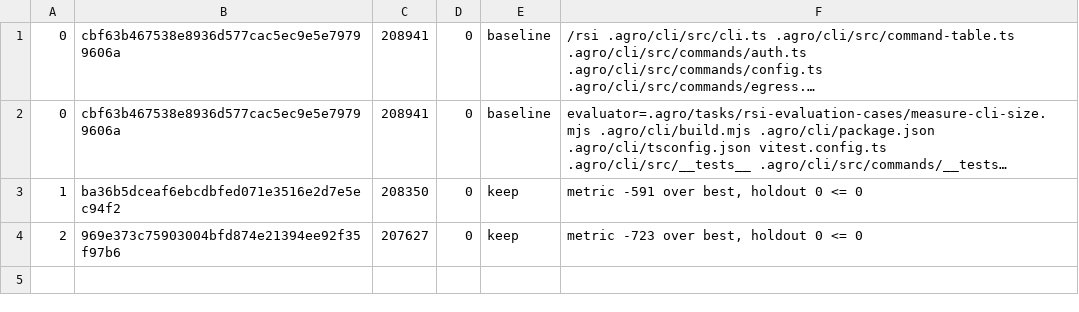
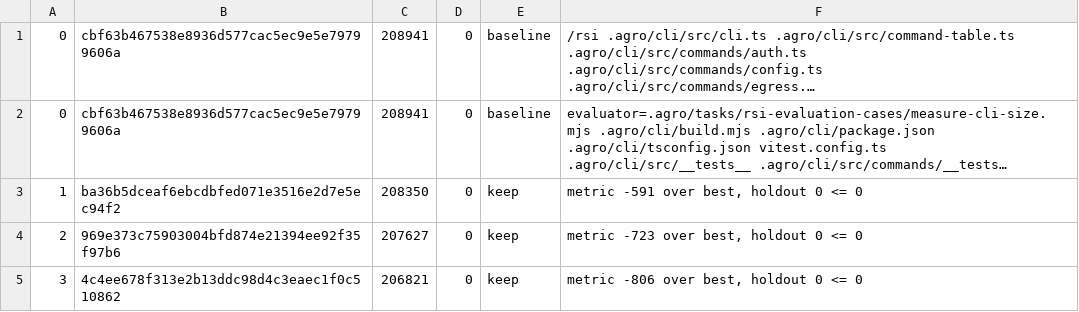
Before and after one commit to mifunedev/agro, a TSV file: .agro/tasks/cli-bundle-size/rsi.tsv, drawn as a sheet; long unchanged cells end in …; the diff names each change by its address in the sheet, - before the commit and + after, or states it on an @@ line.

Commit message:
task: rsi cli-bundle-size loop 3 keep

```diff
--- a/.agro/tasks/cli-bundle-size/rsi.tsv
+++ b/.agro/tasks/cli-bundle-size/rsi.tsv
+row 5: 3 | 4c4ee678f313e2b13ddc98d4c3eaec1f0c510862 | 206821 | 0 | keep | metric -806 over best, holdout 0 <= 0
```
Also changed, not shown: 1 other file.
